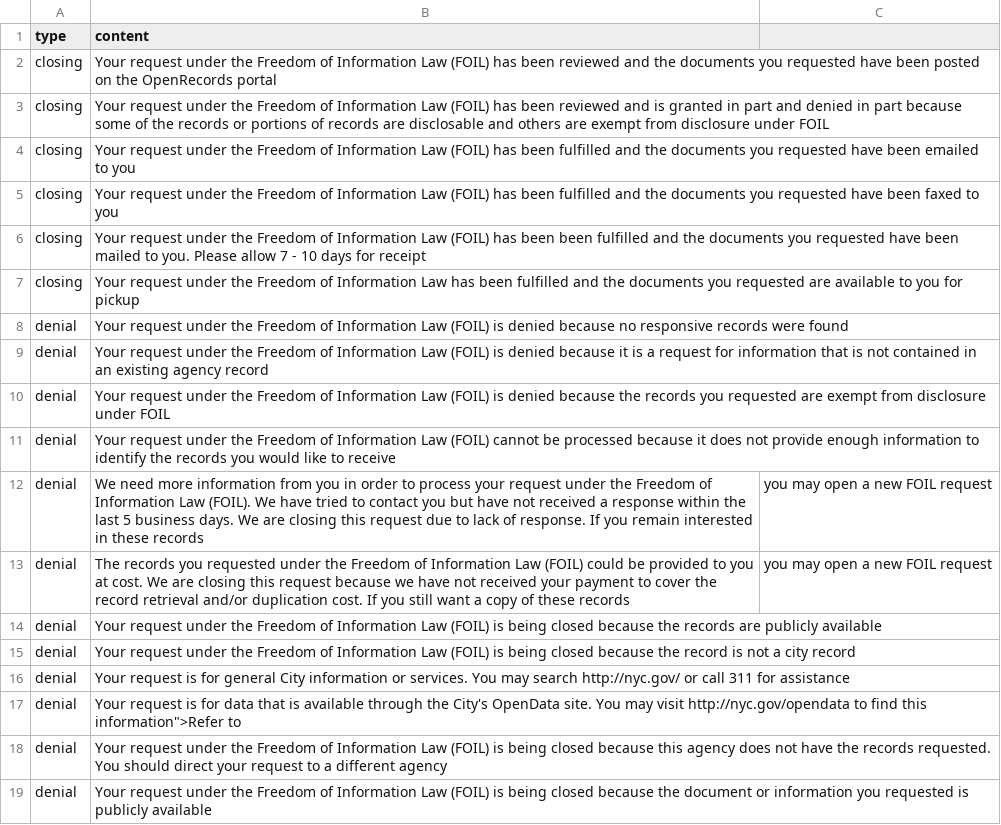
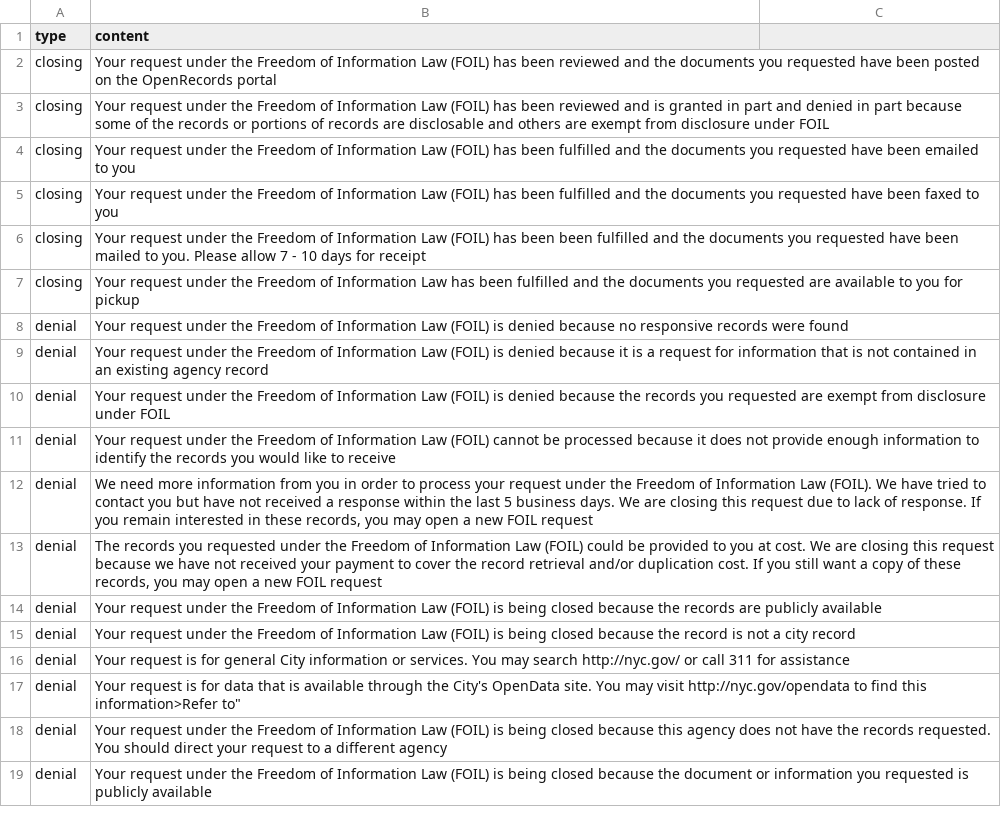
Before and after one commit to CityOfNewYork/NYCOpenRecords, a CSV file: data/reasons.csv, drawn as a sheet; the diff names each change by its address in the sheet, - before the commit and + after, or states it on an @@ line.

Commit message:
Update reasons.csv

```diff
--- a/data/reasons.csv
+++ b/data/reasons.csv
-B12 (content): …in these records
+B12 (content): …in these records, you may open a new FOIL request
-C12:C13: you may open a new FOIL request
+C12:C13: (empty)
-B13 (content): …of these records
+B13 (content): …of these records, you may open a new FOIL request
-B17 (content): …find this information">Refer to
+B17 (content): …find this information>Refer to"
```
